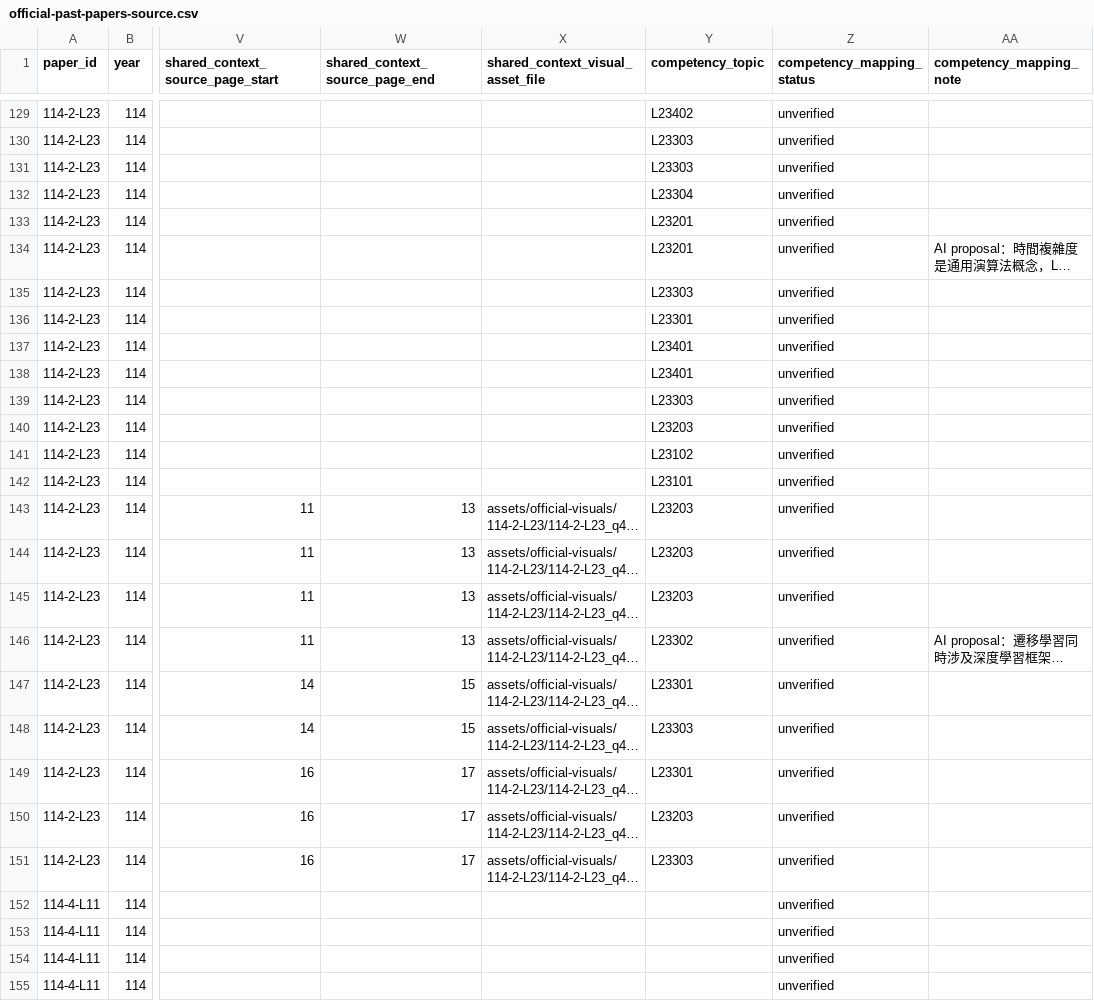
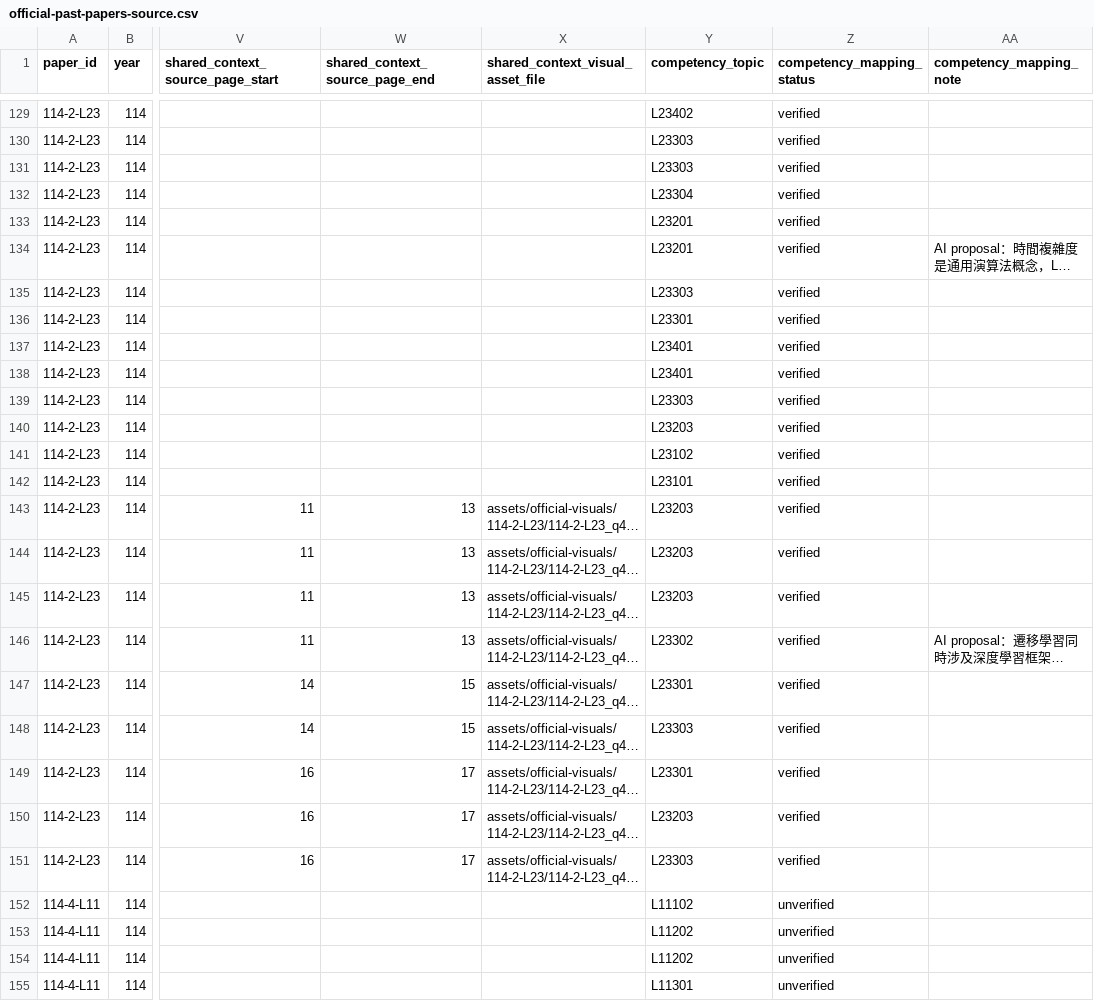
Before and after one commit to Naiyi-Chia/IPAS-AI-trainer, a CSV file: data/official-past-papers-source.csv, drawn as a sheet; only a part is shown, gaps mark what is left out; long unchanged cells end in …; the diff covers the shown part only; the diff names each change by its address in the sheet, - before the commit and + after, or states it on an @@ line.

Commit message:
data: verify L23 and propose 114-4-L11 mappings

```diff
--- a/data/official-past-papers-source.csv
+++ b/data/official-past-papers-source.csv
-Z129:Z151 (competency_mapping_status): unverified
+Z129:Z151 (competency_mapping_status): verified
-Y152 (competency_topic): (empty)
+Y152 (competency_topic): L11102
-Y153:Y154 (competency_topic): (empty)
+Y153:Y154 (competency_topic): L11202
-Y155 (competency_topic): (empty)
+Y155 (competency_topic): L11301
```
Also changed, not shown: 77 edited cells elsewhere in this file.
